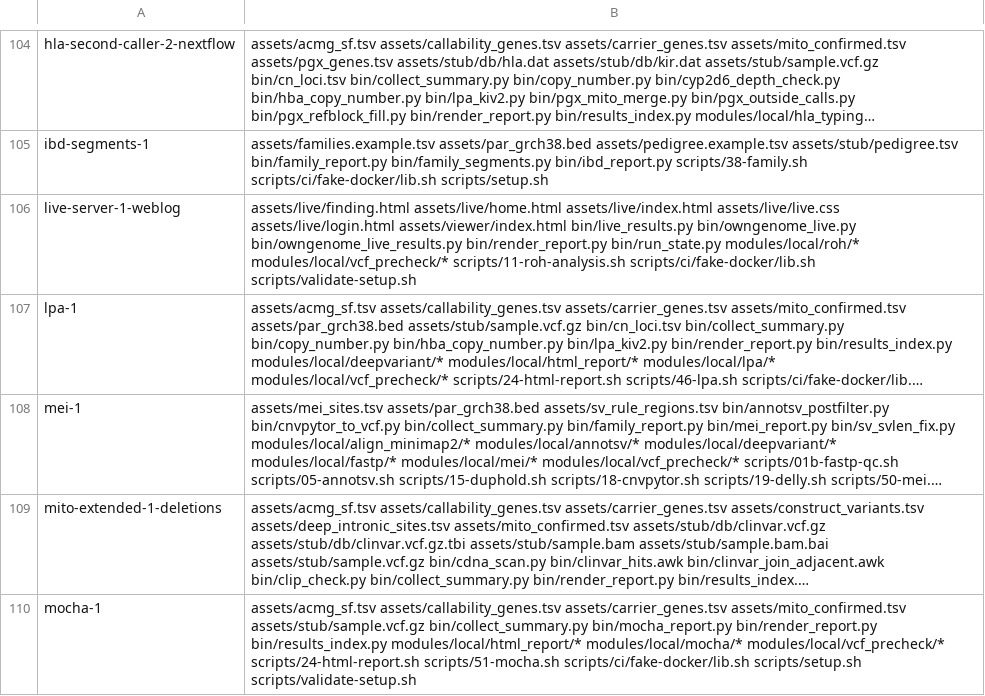
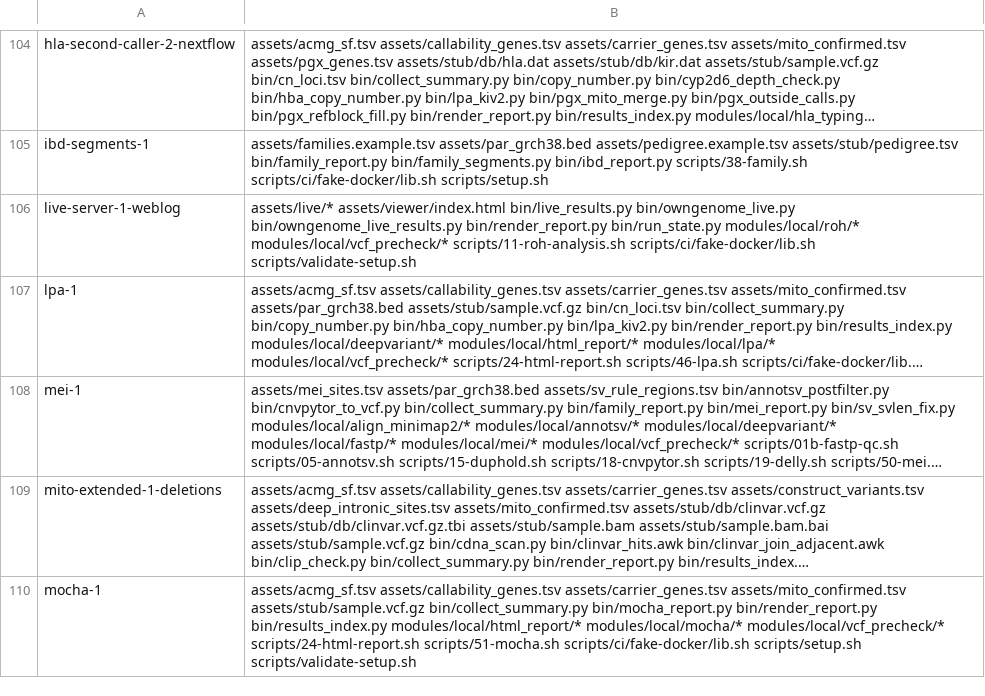
Before and after one commit to GeiserX/OwnGenome, a TSV file: scripts/ci/e2e-case-paths.tsv, drawn as a sheet; only a part is shown, gaps mark what is left out; long unchanged cells end in …; the diff names each change by its address in the sheet, - before the commit and + after, or states it on an @@ line.

Commit message:
ci(e2e): run the live-server case when any live page script changes
The live-server-1-weblog row named the HTML pages and live.css but not
live.js, person.js, finding.js, family-page.js, home.js or core.js, so a
pull request that changed only a page script skipped the case.
assets/live/* covers every file the server hands out, plugins included.

Bead: pgp-5bja.31

```diff
--- a/scripts/ci/e2e-case-paths.tsv
+++ b/scripts/ci/e2e-case-paths.tsv
-B106: assets/live/finding.html assets/live/home.html assets/live/index.html assets/live/live.css assets/live/login.html assets/viewer/index.html bin/live_results.py…
+B106: assets/live/* assets/viewer/index.html bin/live_results.py…
```
